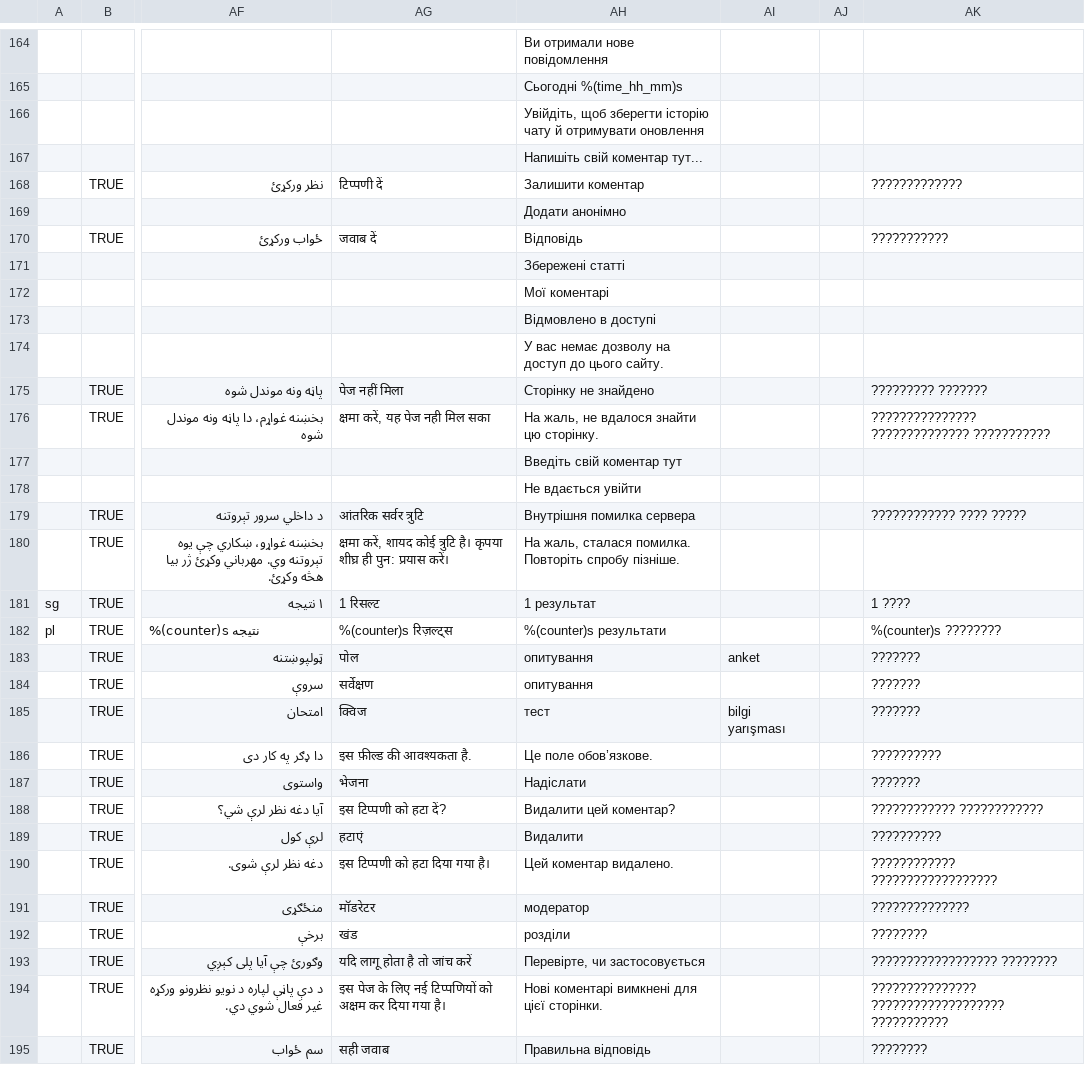
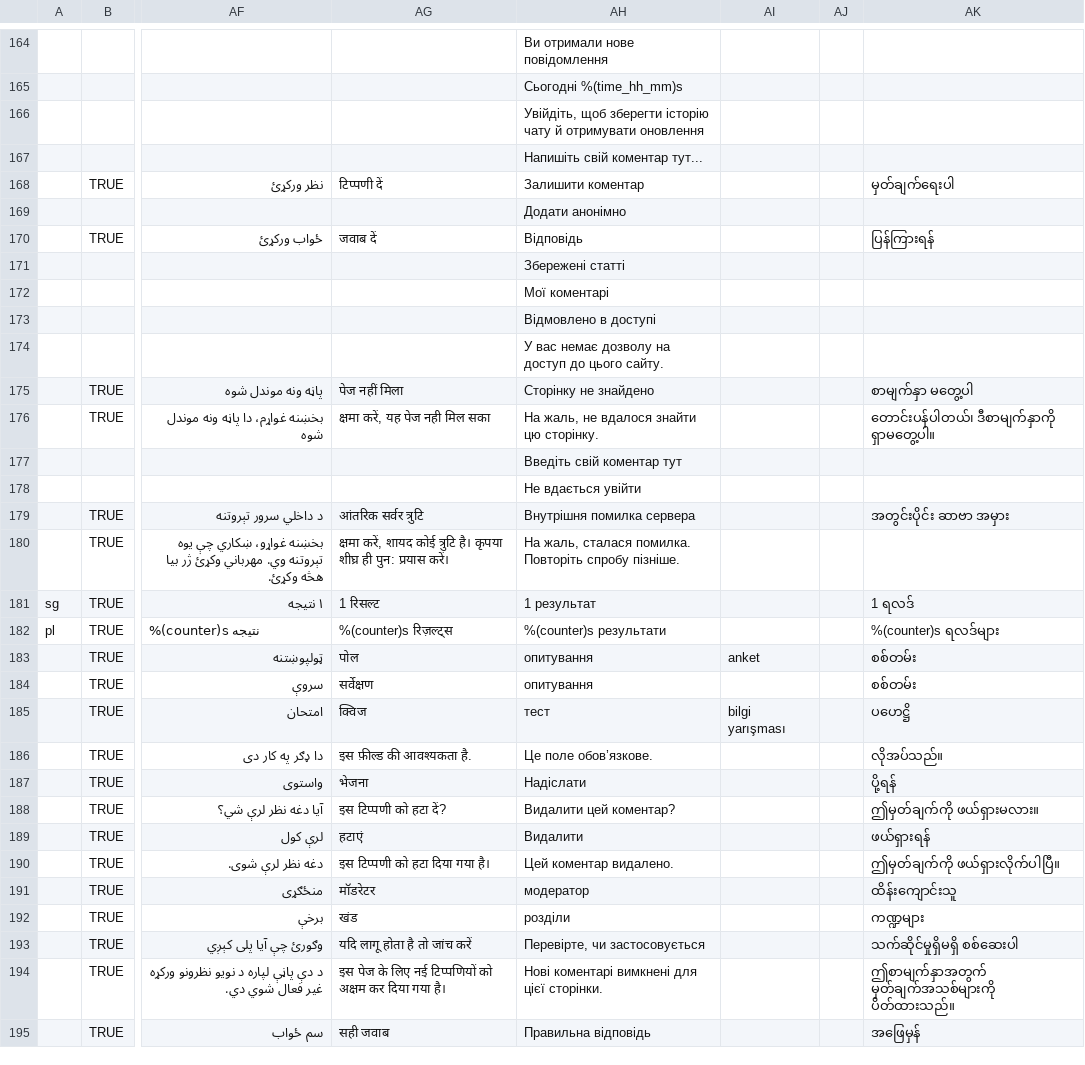
Before and after one commit to unicef/iogt, a CSV file: common/translation_utils/translations.csv, drawn as a sheet; only a part is shown, gaps mark what is left out; the diff covers the shown part only; the diff names each change by its address in the sheet, - before the commit and + after, or states it on an @@ line.

```diff
--- a/common/translation_utils/translations.csv
+++ b/common/translation_utils/translations.csv
-AK168: ?????????????
+AK168: မှတ်ချက်ရေးပါ
-AK170: ???????????
+AK170: ပြန်ကြားရန်
-AK175: ????????? ???????
+AK175: စာမျက်နှာ မတွေ့ပါ
-AK176: ??????????????? ?????????????? ???????????
+AK176: တောင်းပန်ပါတယ်၊ ဒီစာမျက်နှာကို ရှာမတွေ့ပါ။
-AK179: ???????????? ???? ?????
+AK179: အတွင်းပိုင်း ဆာဗာ အမှား
-AK181: 1 ????
+AK181: 1 ရလဒ်
-AK182: %(counter)s ????????
+AK182: %(counter)s ရလဒ်များ
-AK183:AK184: ???????
+AK183:AK184: စစ်တမ်း
-AK185: ???????
+AK185: ပဟေဋ္ဌိ
-AK186: ??????????
+AK186: လိုအပ်သည်။
-AK187: ???????
+AK187: ပို့ရန်
-AK188: ???????????? ????????????
+AK188: ဤမှတ်ချက်ကို ဖယ်ရှားမလား။
-AK189: ??????????
+AK189: ဖယ်ရှားရန်
-AK190: ???????????? ??????????????????
+AK190: ဤမှတ်ချက်ကို ဖယ်ရှားလိုက်ပါပြီ။
-AK191: ??????????????
+AK191: ထိန်းကျောင်းသူ
-AK192: ????????
+AK192: ကဏ္ဍများ
-AK193: ?????????????????? ????????
+AK193: သက်ဆိုင်မှုရှိမရှိ စစ်ဆေးပါ
-AK194: ??????????????? ??????????????????? ???????????
+AK194: ဤစာမျက်နှာအတွက် မှတ်ချက်အသစ်များကို ပိတ်ထားသည်။
-AK195: ????????
+AK195: အဖြေမှန်
```
Also changed, not shown: 91 edited cells elsewhere in this file, 2 other files.
